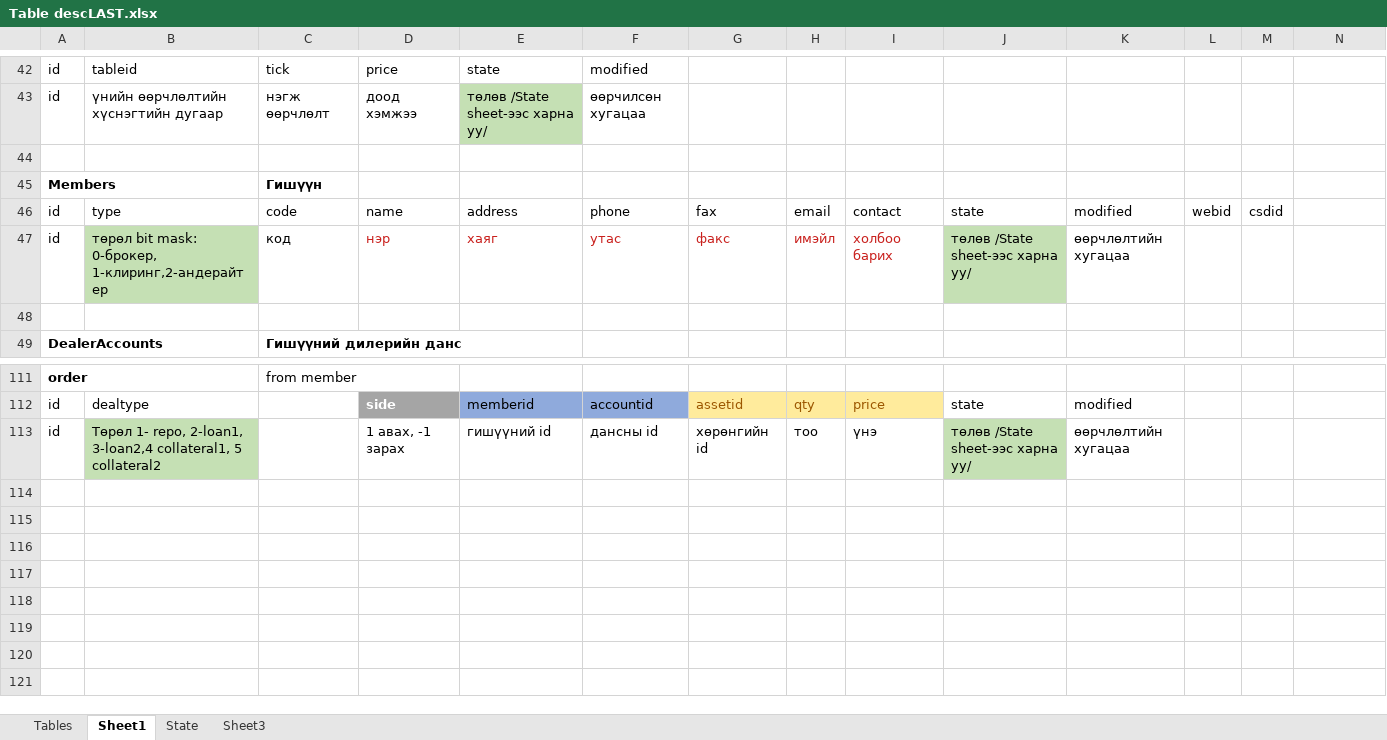
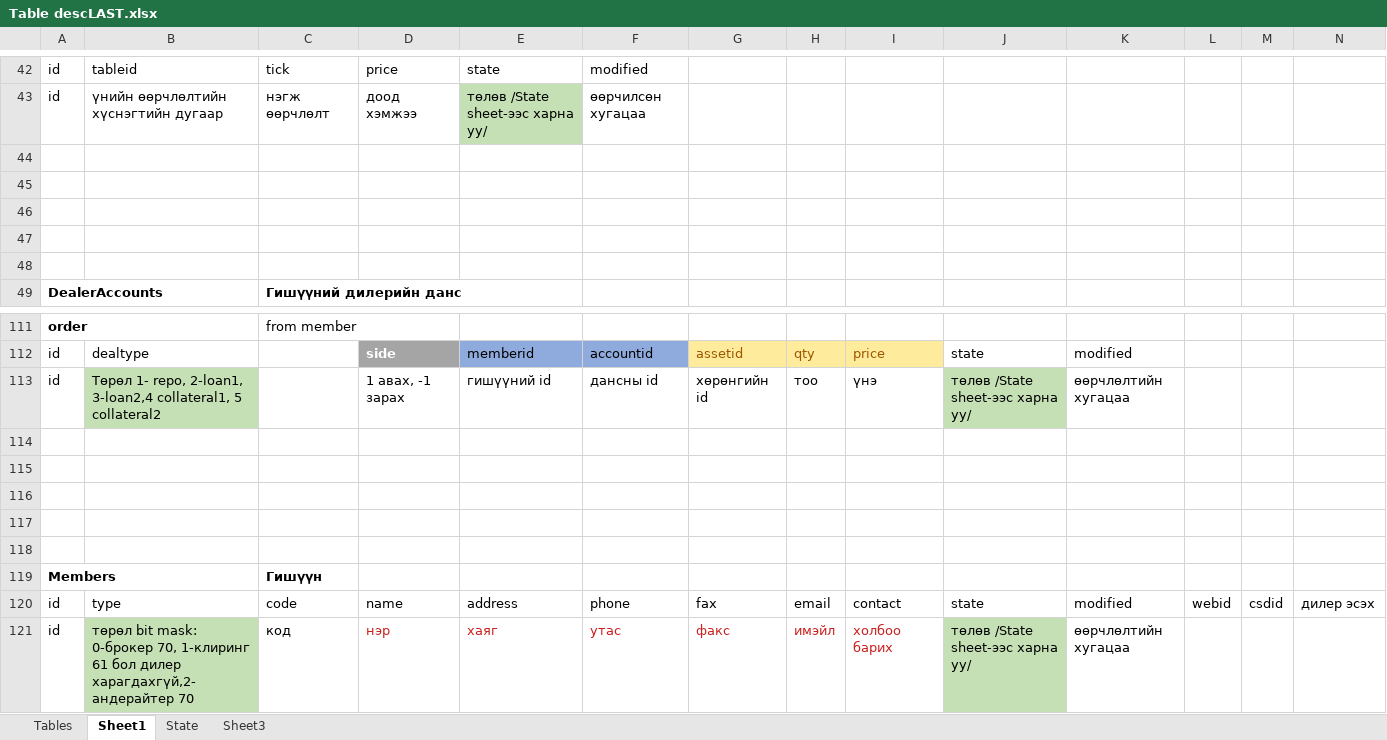
Before and after one commit to baganaakh/Desktop-Admin, an Excel workbook: Table descLAST.xlsx, sheet Sheet1, drawn as a sheet; only a part is shown, gaps mark what is left out; values as stored, in another font and other column widths than the file's, no borders; rows hold the shown columns only; the diff names each change by its address in the sheet, - before the commit and + after, or states it on an @@ line.

```diff
--- a/Table descLAST.xlsx (sheet Sheet1)
+++ b/Table descLAST.xlsx (sheet Sheet1)
-row 45: Members |  | Гишүүн
+row 45: (empty)
-row 46: id | type | code | name | address | phone | fax | email | contact | state | modified | webid | csdid
+row 46: (empty)
-row 47: id | төрөл bit mask: 0-брокер, 1-клиринг,2-андерайтер | код | нэр | хаяг | утас | факс | имэйл | холбоо барих | төлөв /State sheet-ээс харна уу/ | өөрчлөлтийн хугацаа
+row 47: (empty)
-B47 fill: #C5E0B4
+B47 fill: none
-J47 fill: #C5E0B4
+J47 fill: none
+row 114: (empty)
+row 115: (empty)
+row 116: (empty)
+row 117: (empty)
+row 118: (empty)
+row 119: Members |  | Гишүүн
+row 120: id | type | code | name | address | phone | fax | email | contact | state | modified | webid | csdid | дилер эсэх
+row 121: id | төрөл bit mask: 0-брокер 70, 1-клиринг 61 бол дилер харагдахгүй,2-андерайтер 70 | код | нэр | хаяг | утас | факс | имэйл | холбоо барих | төлөв /State sheet-ээс харна уу/ | өөрчлөлтийн хугацаа
```
Also changed, not shown: 3 other files.
